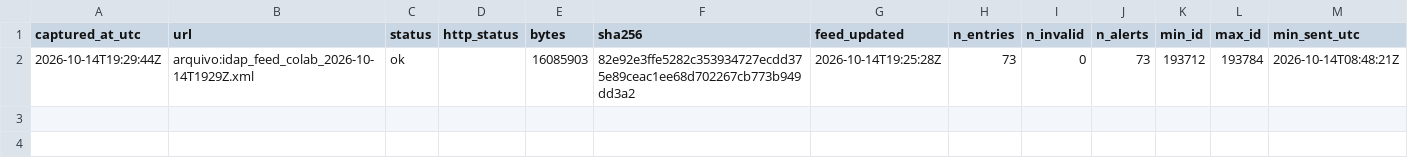
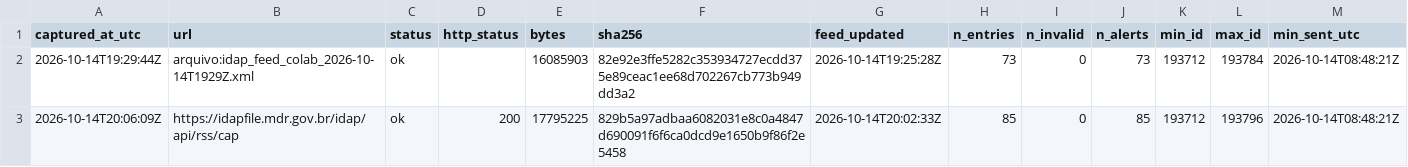
Before and after one commit to alvarocoutinho/crisis-dashboard, a CSV file: data/idap/capturas.csv, drawn as a sheet; only a part is shown; rows hold the shown columns only; the diff names each change by its address in the sheet, - before the commit and + after, or states it on an @@ line.

```diff
--- a/data/idap/capturas.csv
+++ b/data/idap/capturas.csv
+row 3: 2026-10-14T20:06:09Z | https://idapfile.mdr.gov.br/idap/api/rss/cap | ok | 200 | 17795225 | 829b5a97adbaa6082031e8c0a4847d690091f6f6ca0dcd9e1650b9f86f2e5458 | 2026-10-14T20:02:33Z | 85 | 0 | 85 | 193712 | 193796 | 2026-10-14T08:48:21Z
```
Also changed, not shown: 3 other files.
